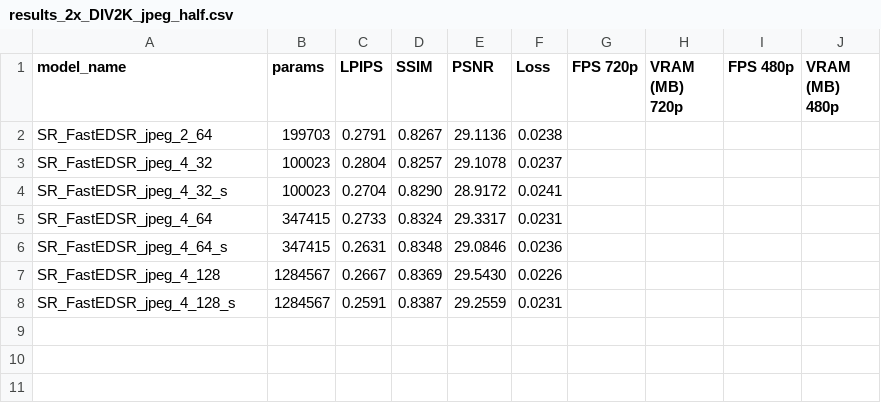
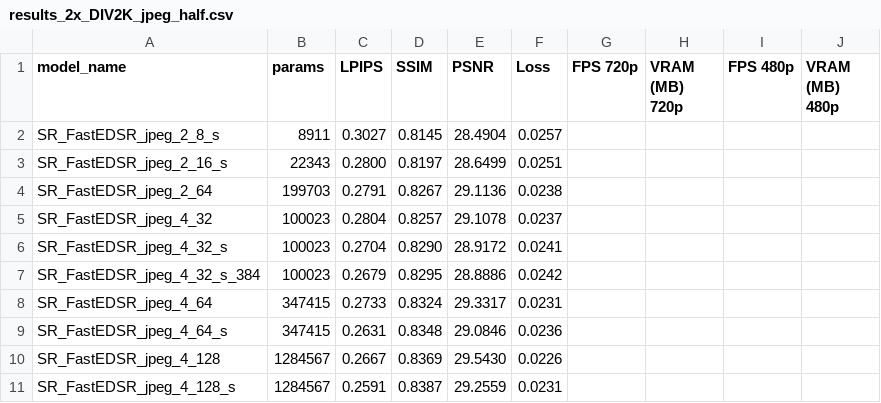
Before and after one commit to ig0r2/super-resolution-cnn, a CSV file: results/results_2x_DIV2K_jpeg_half.csv, drawn as a sheet.

Commit message:
Updated results

```diff
--- a/results/results_2x_DIV2K_jpeg_half.csv
+++ b/results/results_2x_DIV2K_jpeg_half.csv
@@ -1,2 +1,4 @@
 model_name,params,LPIPS,SSIM,PSNR,Loss,FPS 720p,VRAM (MB) 720p,FPS 480p,VRAM (MB) 480p
+SR_FastEDSR_jpeg_2_8_s,8911,0.3027,0.8145,28.4904,0.0257,,,,
+SR_FastEDSR_jpeg_2_16_s,22343,0.2800,0.8197,28.6499,0.0251,,,,
 SR_FastEDSR_jpeg_2_64,199703,0.2791,0.8267,29.1136,0.0238,,,,
@@ -4,2 +6,3 @@ SR_FastEDSR_jpeg_4_32,100023,0.2804,0.8257,29.1078,0.0237,,,,
 SR_FastEDSR_jpeg_4_32_s,100023,0.2704,0.8290,28.9172,0.0241,,,,
+SR_FastEDSR_jpeg_4_32_s_384,100023,0.2679,0.8295,28.8886,0.0242,,,,
 SR_FastEDSR_jpeg_4_64,347415,0.2733,0.8324,29.3317,0.0231,,,,
```
Also changed, not shown: results/results_3x_DIV2K_jpeg_half.csv, results/results_4x_DIV2K_jpeg_half.csv, 2 other files.
